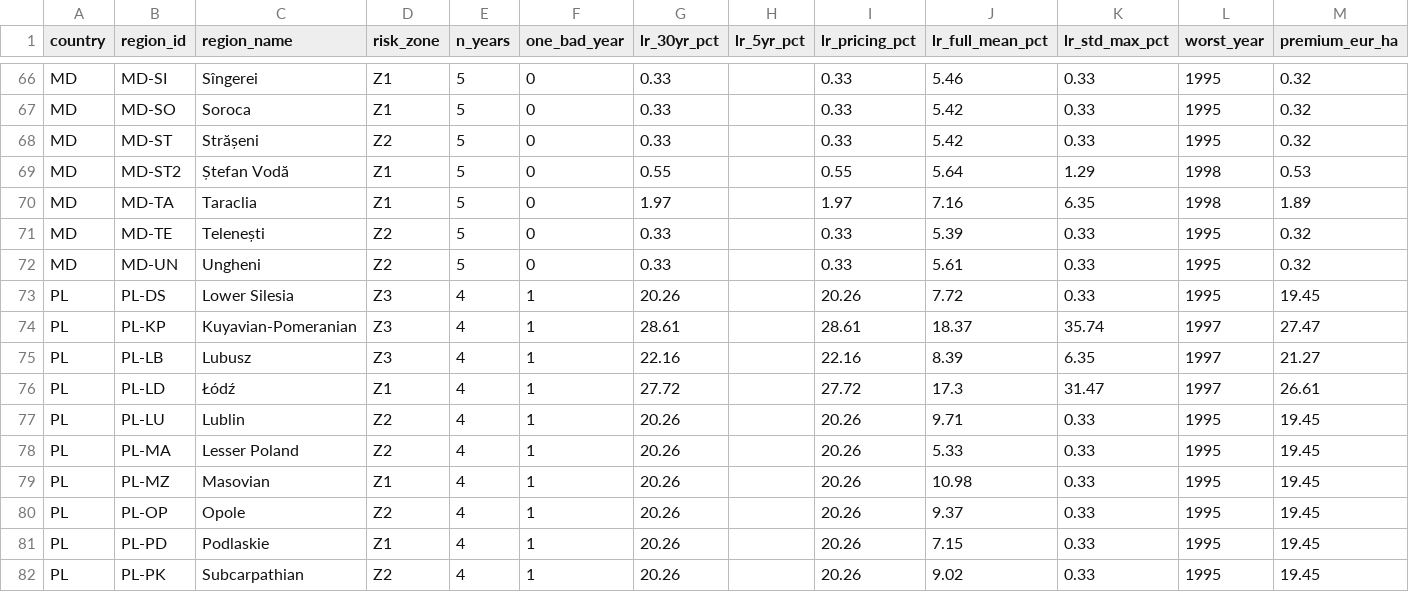
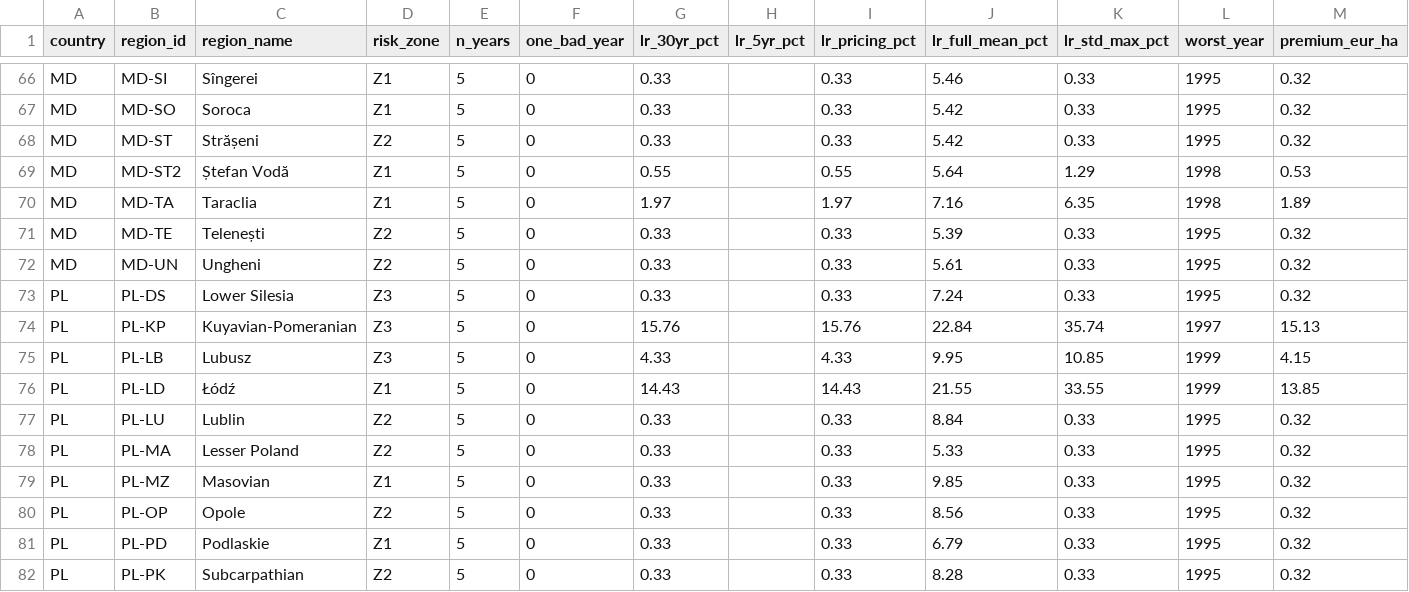
Before and after one commit to digifarmio/wosr, a CSV file: analysis/all_countries_summary.csv, drawn as a sheet; only a part is shown, gaps mark what is left out; the diff covers the shown part only.

```diff
--- a/analysis/all_countries_summary.csv
+++ b/analysis/all_countries_summary.csv
@@ -72,11 +72,11 @@ MD,MD-TE,Telenești,Z2,5,0,0.33,,0.33,5.39,0.33,1995,0.32
 MD,MD-UN,Ungheni,Z2,5,0,0.33,,0.33,5.61,0.33,1995,0.32
-PL,PL-DS,Lower Silesia,Z3,4,1,20.26,,20.26,7.72,0.33,1995,19.45
-PL,PL-KP,Kuyavian-Pomeranian,Z3,4,1,28.61,,28.61,18.37,35.74,1997,27.47
-PL,PL-LB,Lubusz,Z3,4,1,22.16,,22.16,8.39,6.35,1997,21.27
-PL,PL-LD,Łódź,Z1,4,1,27.72,,27.72,17.3,31.47,1997,26.61
-PL,PL-LU,Lublin,Z2,4,1,20.26,,20.26,9.71,0.33,1995,19.45
-PL,PL-MA,Lesser Poland,Z2,4,1,20.26,,20.26,5.33,0.33,1995,19.45
-PL,PL-MZ,Masovian,Z1,4,1,20.26,,20.26,10.98,0.33,1995,19.45
-PL,PL-OP,Opole,Z2,4,1,20.26,,20.26,9.37,0.33,1995,19.45
-PL,PL-PD,Podlaskie,Z1,4,1,20.26,,20.26,7.15,0.33,1995,19.45
-PL,PL-PK,Subcarpathian,Z2,4,1,20.26,,20.26,9.02,0.33,1995,19.45
+PL,PL-DS,Lower Silesia,Z3,5,0,0.33,,0.33,7.24,0.33,1995,0.32
+PL,PL-KP,Kuyavian-Pomeranian,Z3,5,0,15.76,,15.76,22.84,35.74,1997,15.13
+PL,PL-LB,Lubusz,Z3,5,0,4.33,,4.33,9.95,10.85,1999,4.15
+PL,PL-LD,Łódź,Z1,5,0,14.43,,14.43,21.55,33.55,1999,13.85
+PL,PL-LU,Lublin,Z2,5,0,0.33,,0.33,8.84,0.33,1995,0.32
+PL,PL-MA,Lesser Poland,Z2,5,0,0.33,,0.33,5.33,0.33,1995,0.32
+PL,PL-MZ,Masovian,Z1,5,0,0.33,,0.33,9.85,0.33,1995,0.32
+PL,PL-OP,Opole,Z2,5,0,0.33,,0.33,8.56,0.33,1995,0.32
+PL,PL-PD,Podlaskie,Z1,5,0,0.33,,0.33,6.79,0.33,1995,0.32
+PL,PL-PK,Subcarpathian,Z2,5,0,0.33,,0.33,8.28,0.33,1995,0.32
```
Also changed, not shown: 38 edited cells elsewhere in this file, analysis/PL_summary.csv, pricing/PL_county_pricing.csv, 4 other files.
